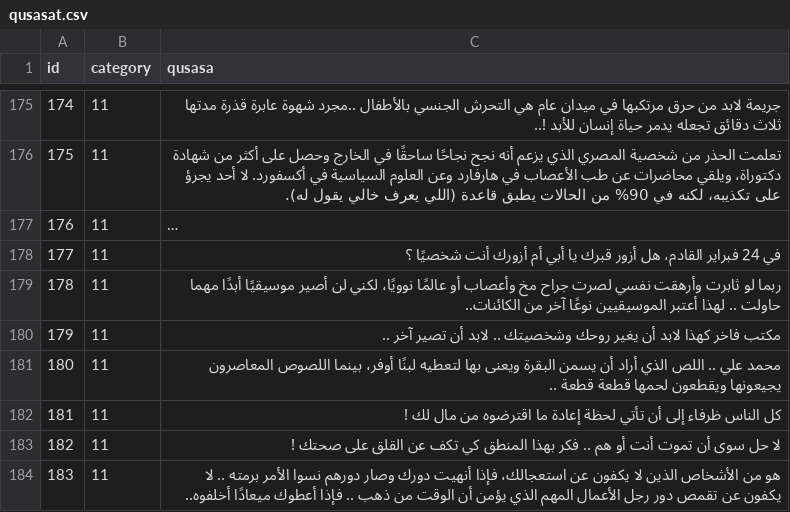
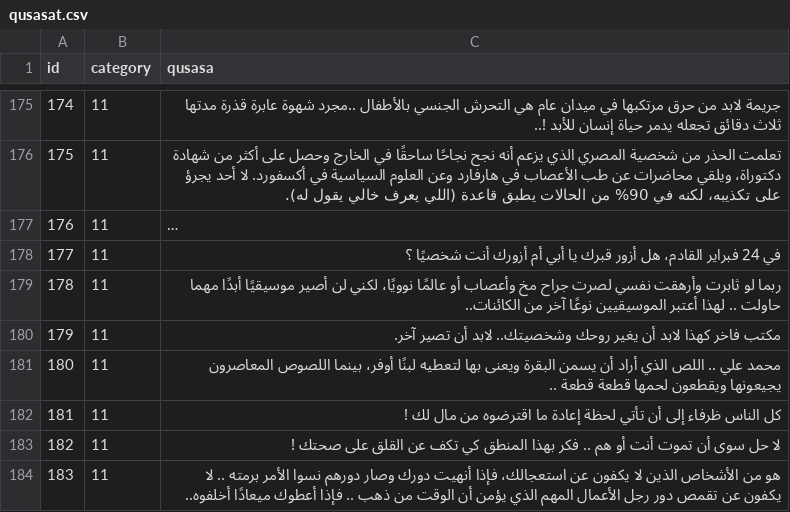
Before and after one commit to hammady/qusasat, a CSV file: data/qusasat.csv, drawn as a sheet; only a part is shown, gaps mark what is left out; long unchanged cells end in ….

Commit message:
Update qusasat.csv

```diff
--- a/data/qusasat.csv
+++ b/data/qusasat.csv
@@ -199,3 +199,3 @@ id,category,qusasa
 178,11,ربما لو ثابرت وأرهقت نفسي لصرت جراح مخ وأعصاب أو عالمًا نوويًا، لكني لن أصير موسيقيًا أبدًا مهما حاولت .. لهذا أعتبر الموسيقيين نوعًا آخر من الكائنات..
-179,11,مكتب فاخر كهذا لابد أن يغير روحك وشخصيتك .. لابد أن تصير آخر ..
+179,11,مكتب فاخر كهذا لابد أن يغير روحك وشخصيتك.. لابد أن تصير آخر.
 180,11,محمد علي .. اللص الذي أراد أن يسمن البقرة ويعنى بها لتعطيه لبنًا أوفر، بينما اللصوص المعاصرون يجيعونها ويقطعون لحمها قطعة قطعة ..
```
